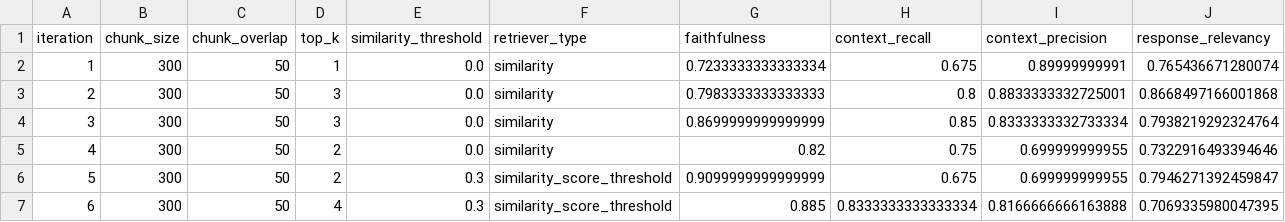
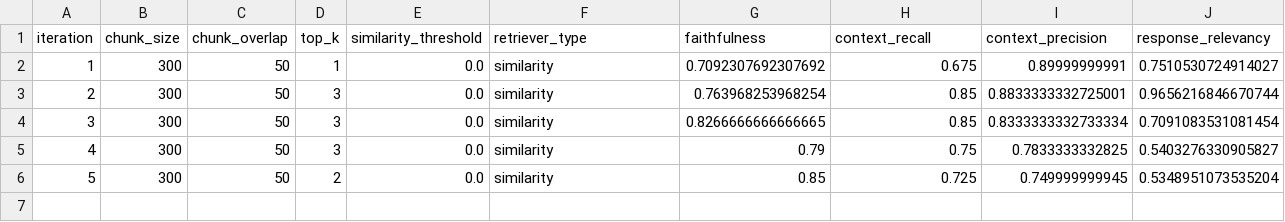
Before and after one commit to Yared-Mengiste/phoenix-rag, a CSV file: results/experiment_results.csv, drawn as a sheet.

```diff
--- a/results/experiment_results.csv
+++ b/results/experiment_results.csv
@@ -1,7 +1,6 @@
 iteration,chunk_size,chunk_overlap,top_k,similarity_threshold,retriever_type,faithfulness,context_recall,context_precision,response_relevancy
-1,300,50,1,0.0,similarity,0.7233333333333334,0.675,0.89999999991,0.765436671280074
-2,300,50,3,0.0,similarity,0.7983333333333333,0.8,0.8833333332725001,0.8668497166001868
-3,300,50,3,0.0,similarity,0.8699999999999999,0.85,0.8333333332733334,0.7938219292324764
-4,300,50,2,0.0,similarity,0.82,0.75,0.699999999955,0.7322916493394646
-5,300,50,2,0.3,similarity_score_threshold,0.9099999999999999,0.675,0.699999999955,0.7946271392459847
-6,300,50,4,0.3,similarity_score_threshold,0.885,0.8333333333333334,0.8166666666163888,0.7069335980047395
+1,300,50,1,0.0,similarity,0.7092307692307692,0.675,0.89999999991,0.7510530724914027
+2,300,50,3,0.0,similarity,0.763968253968254,0.85,0.8833333332725001,0.9656216846670744
+3,300,50,3,0.0,similarity,0.8266666666666665,0.85,0.8333333332733334,0.7091083531081454
+4,300,50,3,0.0,similarity,0.79,0.75,0.7833333332825,0.5403276330905827
+5,300,50,2,0.0,similarity,0.85,0.725,0.749999999945,0.5348951073535204
```
Also changed, not shown: results/evaluation_scores.csv, 8 other files.
